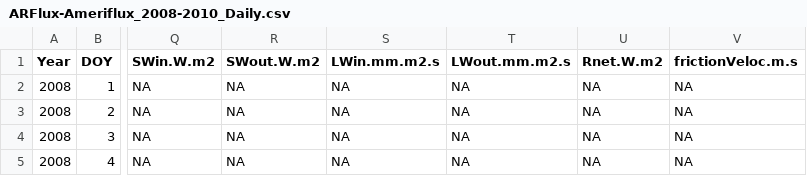
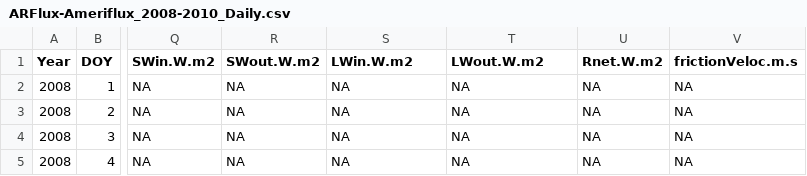
Before and after one commit to samzipper/ARF1D, a CSV file: data/ARFlux/ARFlux-Ameriflux_2008-2010_Daily.csv, drawn as a sheet; only a part is shown, gaps mark what is left out; the diff names each change by its address in the sheet, - before the commit and + after, or states it on an @@ line.

Commit message:
Fix units issue in ARFlux data

```diff
--- a/data/ARFlux/ARFlux-Ameriflux_2008-2010_Daily.csv
+++ b/data/ARFlux/ARFlux-Ameriflux_2008-2010_Daily.csv
-S1: LWin.mm.m2.s
+S1: LWin.W.m2
-T1: LWout.mm.m2.s
+T1: LWout.W.m2
```
Also changed, not shown: data/ARFlux/ARFlux-Merged_2008-2012_Daily.csv, data/ARFlux/ARFlux_2008-2012_Daily.csv, 3 other files.
